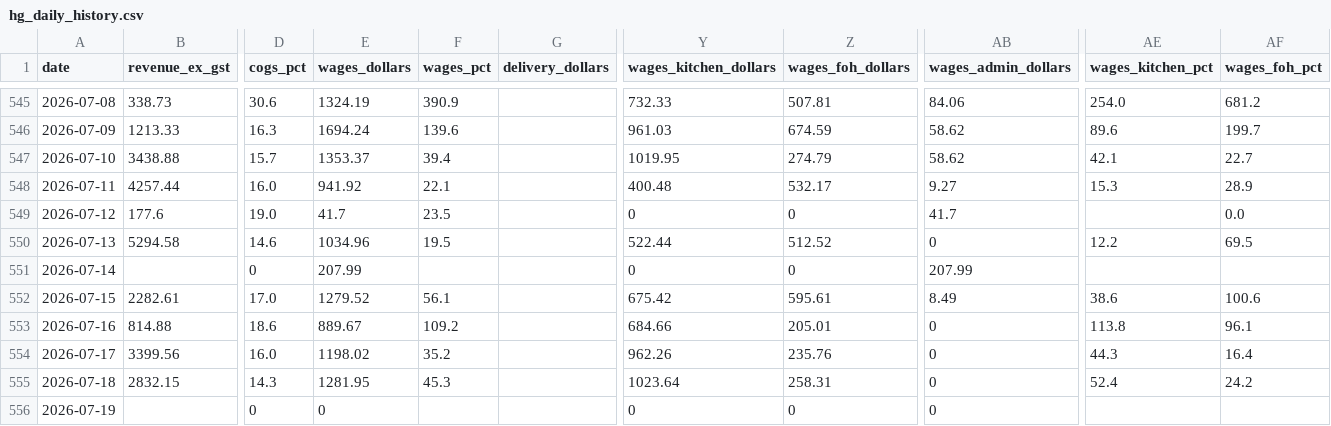
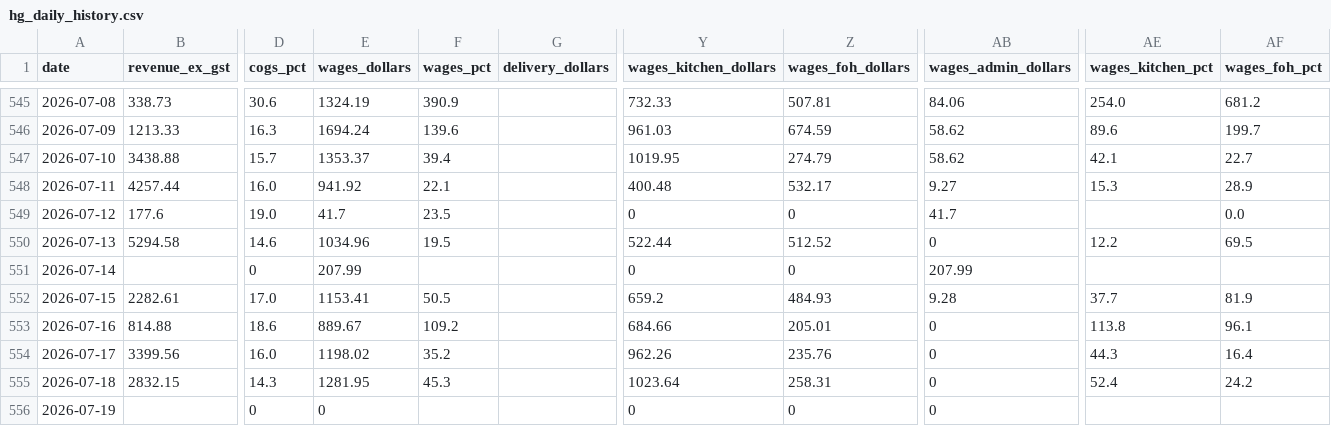
Before and after one commit to zakstowaway/mari-daily-reporting, a CSV file: data/hg_daily_history.csv, drawn as a sheet; only a part is shown, gaps mark what is left out; the diff names each change by its address in the sheet, - before the commit and + after, or states it on an @@ line.

Commit message:
Daily pull harry 2026-07-15

```diff
--- a/data/hg_daily_history.csv
+++ b/data/hg_daily_history.csv
-E552 (wages_dollars): 1279.52
+E552 (wages_dollars): 1153.41
-F552 (wages_pct): 56.1
+F552 (wages_pct): 50.5
-Y552 (wages_kitchen_dollars): 675.42
+Y552 (wages_kitchen_dollars): 659.2
-Z552 (wages_foh_dollars): 595.61
+Z552 (wages_foh_dollars): 484.93
-AB552 (wages_admin_dollars): 8.49
+AB552 (wages_admin_dollars): 9.28
-AE552 (wages_kitchen_pct): 38.6
+AE552 (wages_kitchen_pct): 37.7
-AF552 (wages_foh_pct): 100.6
+AF552 (wages_foh_pct): 81.9
```
Also changed, not shown: 2 other files.
